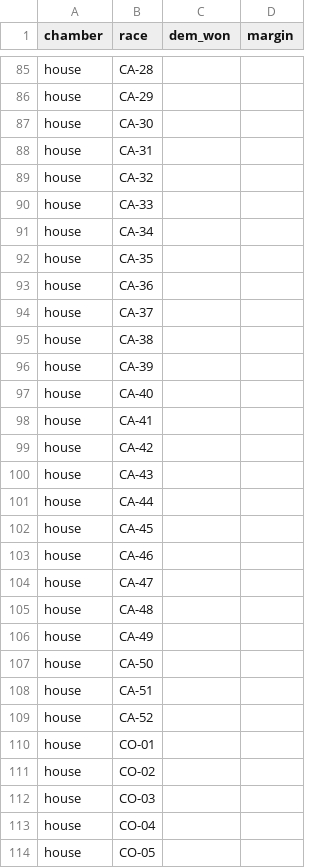
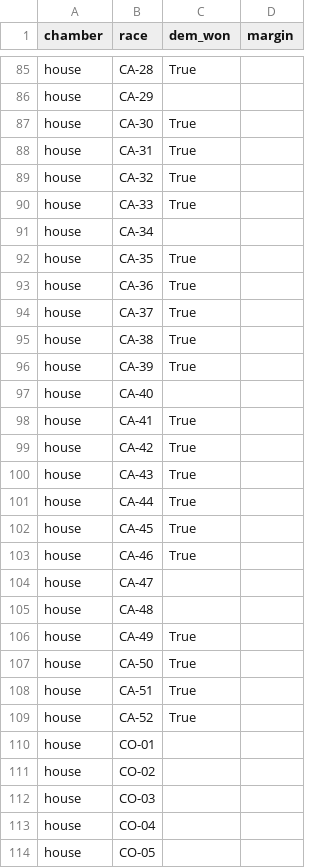
Before and after one commit to M3RK888/PolTracker, a CSV file: data/results_2026.csv, drawn as a sheet; only a part is shown, gaps mark what is left out; the diff covers the shown part only; the diff names each change by its address in the sheet, - before the commit and + after, or states it on an @@ line.

```diff
--- a/data/results_2026.csv
+++ b/data/results_2026.csv
-C85 (dem_won): (empty)
+C85 (dem_won): True
-C87:C90 (dem_won): (empty)
+C87:C90 (dem_won): True
-C92:C96 (dem_won): (empty)
+C92:C96 (dem_won): True
-C98:C103 (dem_won): (empty)
+C98:C103 (dem_won): True
-C106:C109 (dem_won): (empty)
+C106:C109 (dem_won): True
```
Also changed, not shown: 20 edited cells elsewhere in this file, 6 other files.
